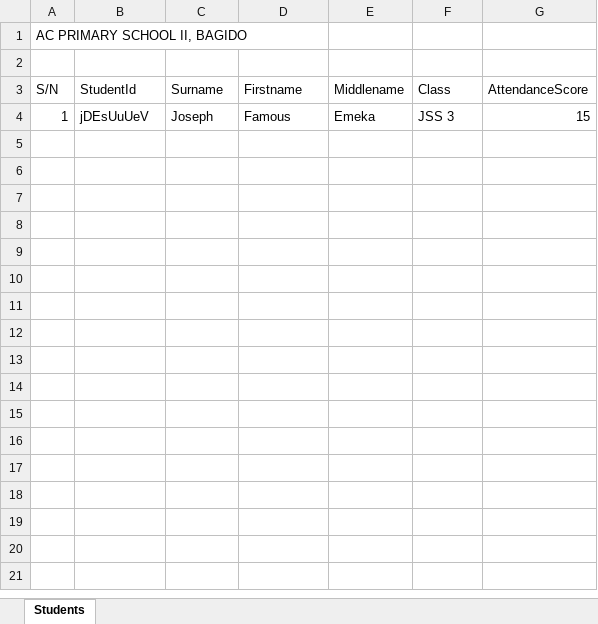
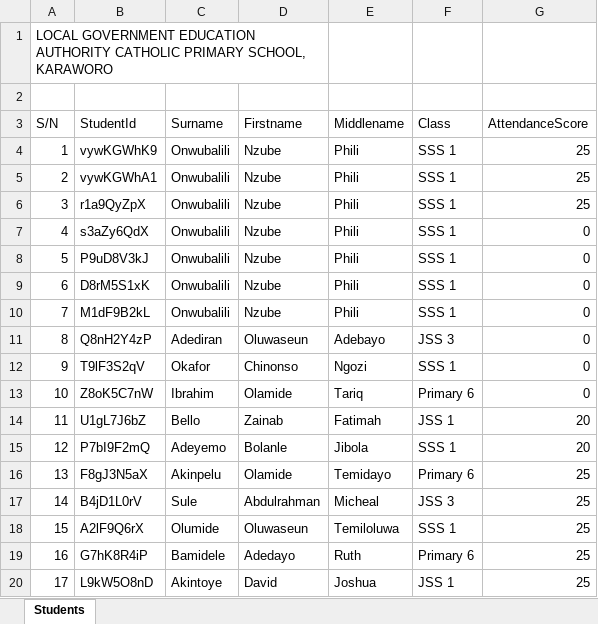
Before and after one commit to codebro01/server, an Excel workbook: utils/uploads/attendanceSheet (1).xlsx, sheet Students, drawn as a sheet; only a part is shown; values as stored, in another font and other column widths than the file's, no borders; the diff covers the shown part only; the diff names each change by its address in the sheet, - before the commit and + after, or states it on an @@ line.

```diff
--- a/utils/uploads/attendanceSheet (1).xlsx (sheet Students)
+++ b/utils/uploads/attendanceSheet (1).xlsx (sheet Students)
-A1 (S/N): AC PRIMARY SCHOOL II, BAGIDO
+A1 (S/N): LOCAL GOVERNMENT EDUCATION AUTHORITY CATHOLIC PRIMARY SCHOOL, KARAWORO
-B4 (StudentId): jDEsUuUeV
+B4 (StudentId): vywKGWhK9
-C4 (Surname): Joseph
+C4 (Surname): Onwubalili
-D4 (Firstname): Famous
+D4 (Firstname): Nzube
-E4 (Middlename): Emeka
+E4 (Middlename): Phili
-F4 (Class): JSS 3
+F4 (Class): SSS 1
-G4 (AttendanceScore): 15
+G4 (AttendanceScore): 25
+row 5: 2 | vywKGWhA1 | Onwubalili | Nzube | Phili | SSS 1 | 25
+row 6: 3 | r1a9QyZpX | Onwubalili | Nzube | Phili | SSS 1 | 25
+row 7: 4 | s3aZy6QdX | Onwubalili | Nzube | Phili | SSS 1 | 0
+row 8: 5 | P9uD8V3kJ | Onwubalili | Nzube | Phili | SSS 1 | 0
+row 9: 6 | D8rM5S1xK | Onwubalili | Nzube | Phili | SSS 1 | 0
+row 10: 7 | M1dF9B2kL | Onwubalili | Nzube | Phili | SSS 1 | 0
+row 11: 8 | Q8nH2Y4zP | Adediran | Oluwaseun | Adebayo | JSS 3 | 0
+row 12: 9 | T9lF3S2qV | Okafor | Chinonso | Ngozi | SSS 1 | 0
+row 13: 10 | Z8oK5C7nW | Ibrahim | Olamide | Tariq | Primary 6 | 0
+row 14: 11 | U1gL7J6bZ | Bello | Zainab | Fatimah | JSS 1 | 20
+row 15: 12 | P7bI9F2mQ | Adeyemo | Bolanle | Jibola | SSS 1 | 20
+row 16: 13 | F8gJ3N5aX | Akinpelu | Olamide | Temidayo | Primary 6 | 25
+row 17: 14 | B4jD1L0rV | Sule | Abdulrahman | Micheal | JSS 3 | 25
+row 18: 15 | A2lF9Q6rX | Olumide | Oluwaseun | Temiloluwa | SSS 1 | 25
+row 19: 16 | G7hK8R4iP | Bamidele | Adedayo | Ruth | Primary 6 | 25
+row 20: 17 | L9kW5O8nD | Akintoye | David | Joshua | JSS 1 | 25
```
Also changed, not shown: 13 added rows elsewhere in this sheet, 2 other files.
